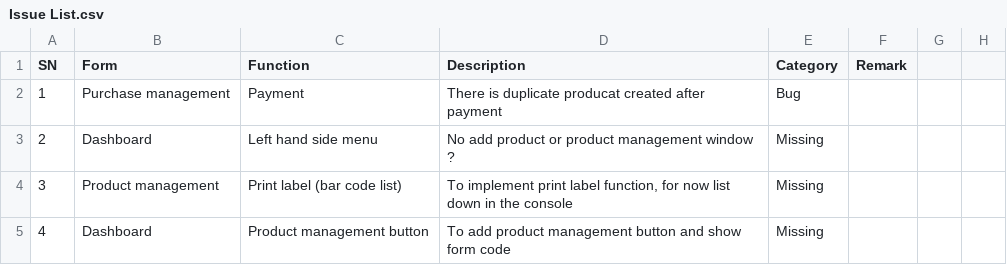
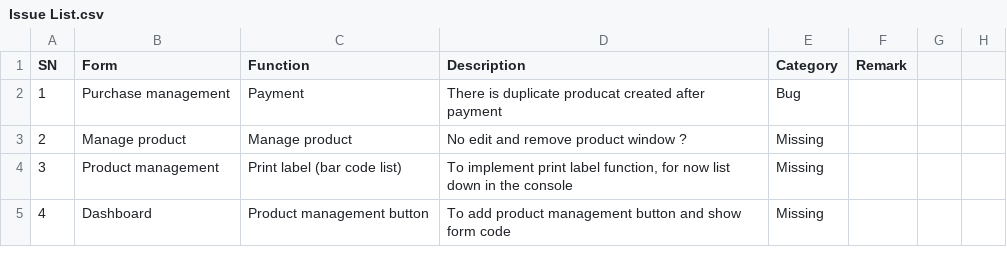
Before and after one commit to RonnSanji/USSA_SOLUTION_TEAM4, a CSV file: Project/Issue List.csv, drawn as a sheet; only a part is shown; the diff names each change by its address in the sheet, - before the commit and + after, or states it on an @@ line.

Commit message:
1. updated issuse list

```diff
--- a/Project/Issue List.csv
+++ b/Project/Issue List.csv
-B3 (Form): Dashboard
+B3 (Form): Manage product
-C3 (Function): Left hand side menu
+C3 (Function): Manage product
-D3 (Description): No add product or product management window ?
+D3 (Description): No edit and remove product window ?
```
